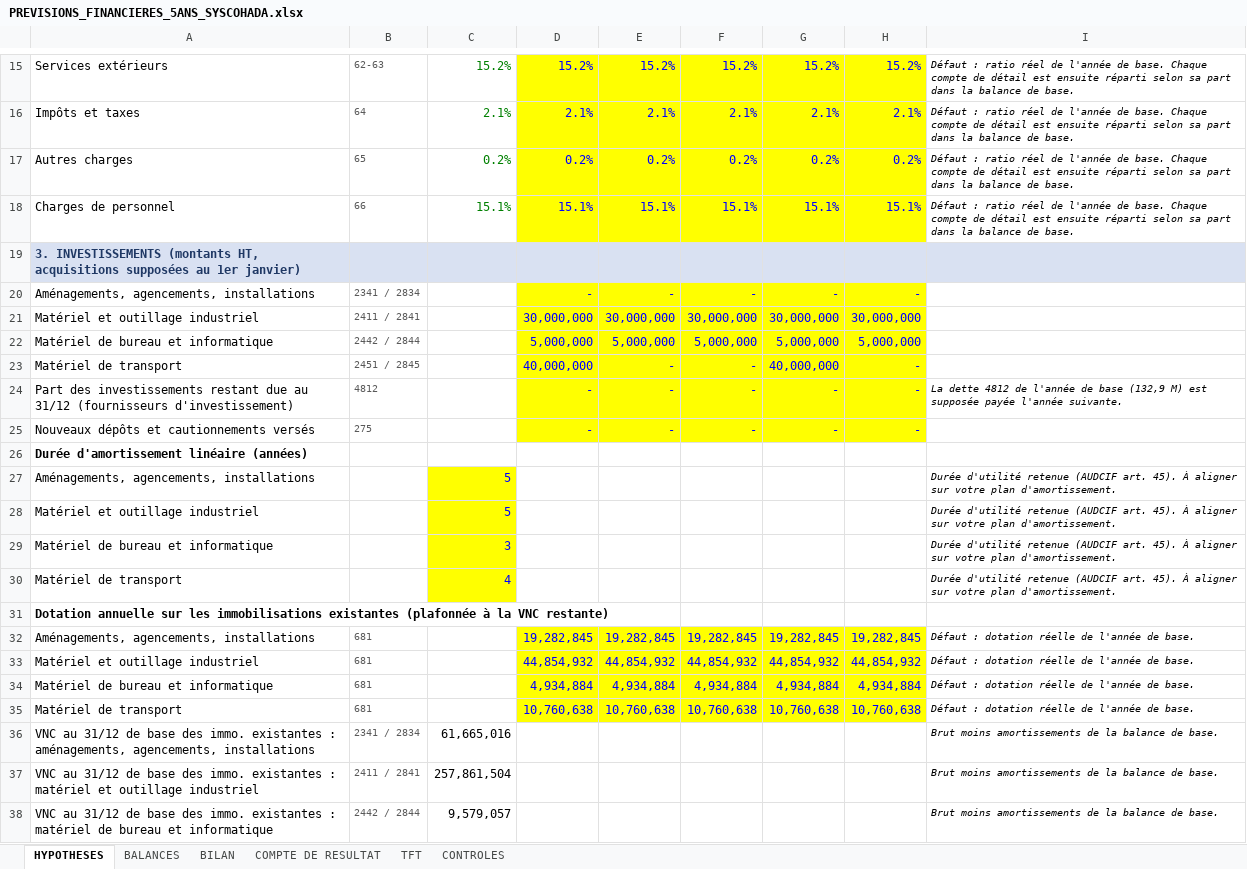
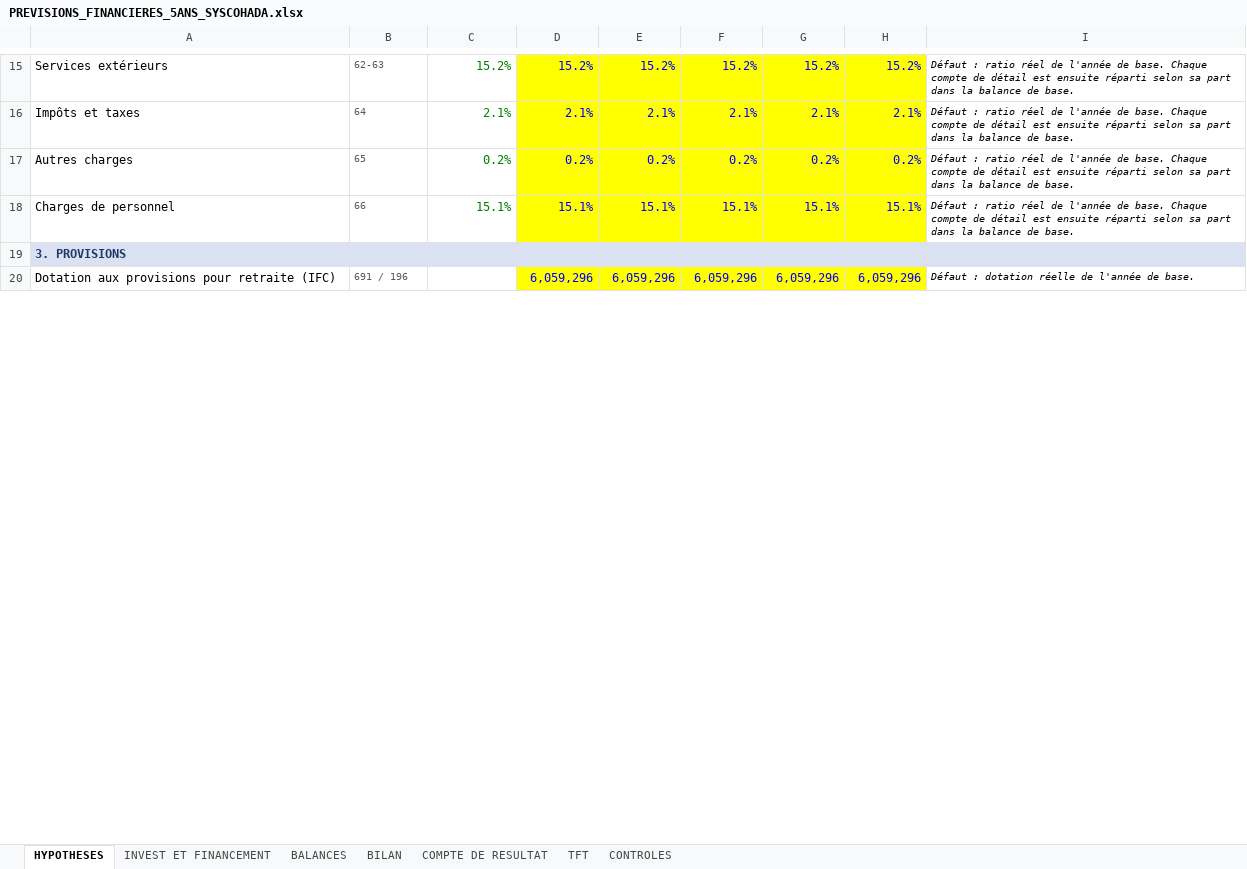
Before and after one commit to kouamesylvio-commits/Sylvio-KOUAME, an Excel workbook: previsions/PREVISIONS_FINANCIERES_5ANS_SYSCOHADA.xlsx, sheet HYPOTHESES, drawn as a sheet; only a part is shown, gaps mark what is left out; the shorter side is filled out with more unchanged rows; values as stored, in another font and other column widths than the file's, no borders; the diff covers the shown part only; the diff names each change by its address in the sheet, - before the commit and + after, or states it on an @@ line.

```diff
--- a/previsions/PREVISIONS_FINANCIERES_5ANS_SYSCOHADA.xlsx (sheet HYPOTHESES)
+++ b/previsions/PREVISIONS_FINANCIERES_5ANS_SYSCOHADA.xlsx (sheet HYPOTHESES)
+sheet tab: INVEST ET FINANCEMENT
-A19: 3. INVESTISSEMENTS (montants HT, acquisitions supposées au 1er janvier)
+A19: 3. PROVISIONS
-row 20: Aménagements, agencements, installations | 2341 / 2834 |  | - | - | - | - | -
-row 21: Matériel et outillage industriel | 2411 / 2841 |  | 30,000,000 | 30,000,000 | 30,000,000 | 30,000,000 | 30,000,000
-row 22: Matériel de bureau et informatique | 2442 / 2844 |  | 5,000,000 | 5,000,000 | 5,000,000 | 5,000,000 | 5,000,000
-row 23: Matériel de transport | 2451 / 2845 |  | 40,000,000 | - | - | 40,000,000 | -
-row 24: Part des investissements restant due au 31/12 (fournisseurs d'investissement) | 4812 |  | - | - | - | - | - | La dette 4812 de l'année de base (132,9 M) est supposée payée l'année suivante.
-row 25: Nouveaux dépôts et cautionnements versés | 275 |  | - | - | - | - | -
-row 26: Durée d'amortissement linéaire (années)
-row 27: Aménagements, agencements, installations |  | 5 |  |  |  |  |  | Durée d'utilité retenue (AUDCIF art. 45). À aligner sur votre plan d'amortissement.
-row 28: Matériel et outillage industriel |  | 5 |  |  |  |  |  | Durée d'utilité retenue (AUDCIF art. 45). À aligner sur votre plan d'amortissement.
-row 29: Matériel de bureau et informatique |  | 3 |  |  |  |  |  | Durée d'utilité retenue (AUDCIF art. 45). À aligner sur votre plan d'amortissement.
-row 30: Matériel de transport |  | 4 |  |  |  |  |  | Durée d'utilité retenue (AUDCIF art. 45). À aligner sur votre plan d'amortissement.
-row 31: Dotation annuelle sur les immobilisations existantes (plafonnée à la VNC restante)
-row 32: Aménagements, agencements, installations | 681 |  | 19,282,845 | 19,282,845 | 19,282,845 | 19,282,845 | 19,282,845 | Défaut : dotation réelle de l'année de base.
-row 33: Matériel et outillage industriel | 681 |  | 44,854,932 | 44,854,932 | 44,854,932 | 44,854,932 | 44,854,932 | Défaut : dotation réelle de l'année de base.
-row 34: Matériel de bureau et informatique | 681 |  | 4,934,884 | 4,934,884 | 4,934,884 | 4,934,884 | 4,934,884 | Défaut : dotation réelle de l'année de base.
-row 35: Matériel de transport | 681 |  | 10,760,638 | 10,760,638 | 10,760,638 | 10,760,638 | 10,760,638 | Défaut : dotation réelle de l'année de base.
-row 36: VNC au 31/12 de base des immo. existantes : aménagements, agencements, installations | 2341 / 2834 | 61,665,016 |  |  |  |  |  | Brut moins amortissements de la balance de base.
-row 37: VNC au 31/12 de base des immo. existantes : matériel et outillage industriel | 2411 / 2841 | 257,861,504 |  |  |  |  |  | Brut moins amortissements de la balance de base.
-row 38: VNC au 31/12 de base des immo. existantes : matériel de bureau et informatique | 2442 / 2844 | 9,579,057 |  |  |  |  |  | Brut moins amortissements de la balance de base.
```
Also changed, not shown: 24 removed rows and 4 edited cells elsewhere in this sheet, sheet CONTROLES, formulas that keep their value.
